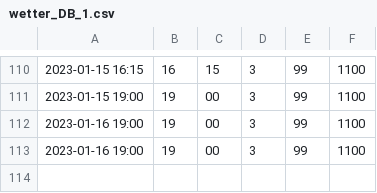
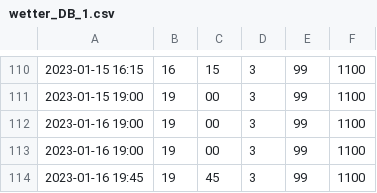
Before and after one commit to DenisPGH/Home_Weather_Station, a CSV file: Wetter/wetter_DB_1.csv, drawn as a sheet; only a part is shown, gaps mark what is left out; the diff names each change by its address in the sheet, - before the commit and + after, or states it on an @@ line.

Commit message:
added new column in outside table and more strings

```diff
--- a/Wetter/wetter_DB_1.csv
+++ b/Wetter/wetter_DB_1.csv
+row 114: 2023-01-16 19:45 | 19 | 45 | 3 | 99 | 1100
```
Also changed, not shown: 6 other files.
